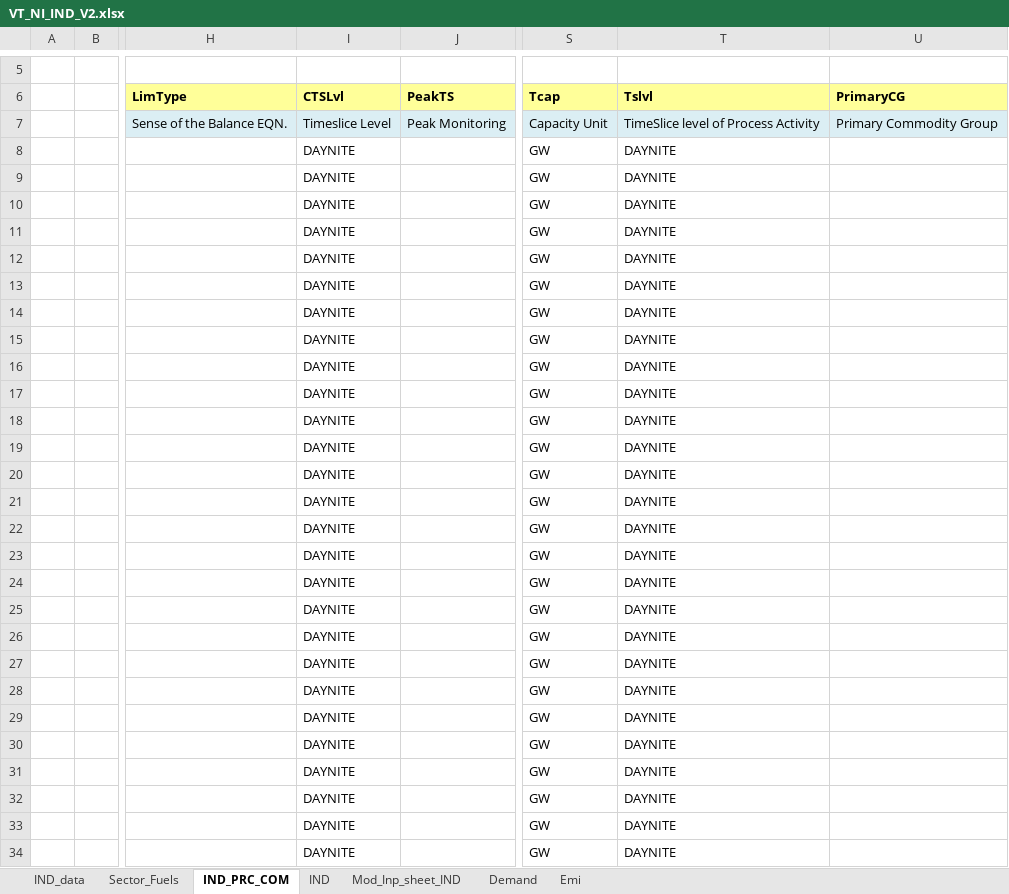
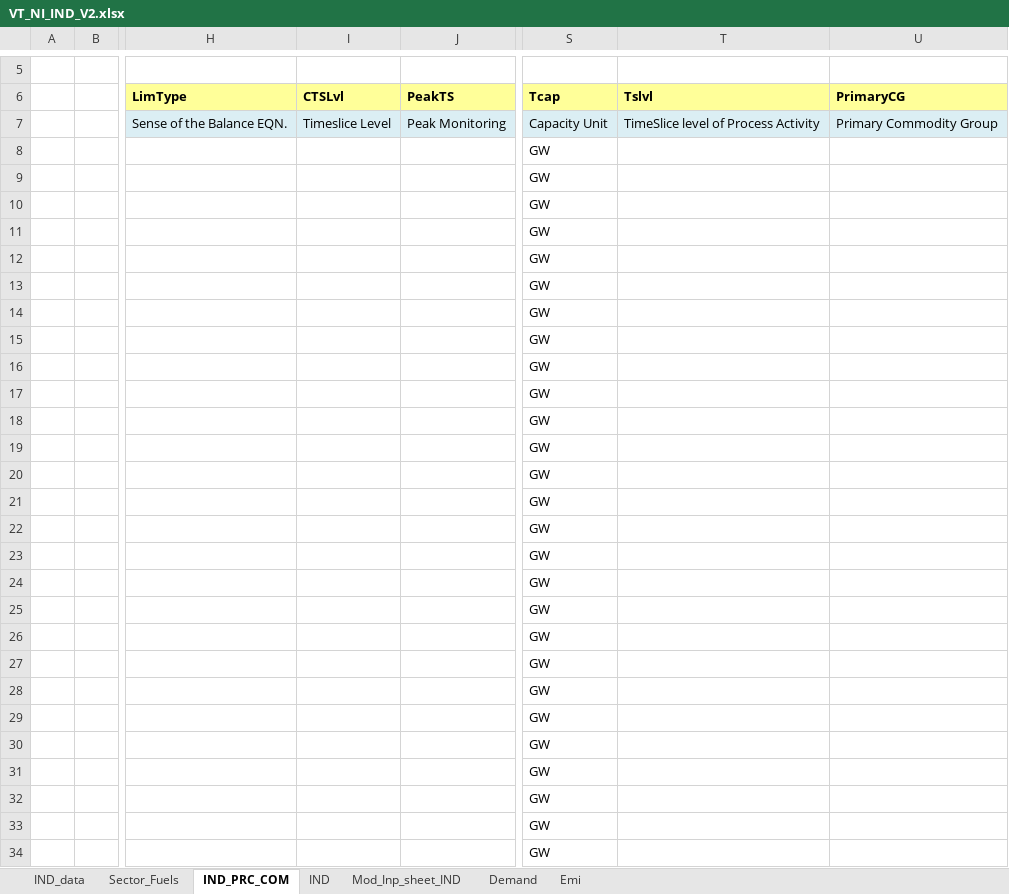
Before and after one commit to EECA-NZ/TIMES-NZ-Model-Files, an Excel workbook: TIMES-NZ/VT_NI_IND_V2.xlsx, sheet IND_PRC_COM, drawn as a sheet; only a part is shown, gaps mark what is left out; values as stored, in another font and other column widths than the file's, no borders; the diff covers the shown part only; the diff names each change by its address in the sheet, - before the commit and + after, or states it on an @@ line.

```diff
--- a/TIMES-NZ/VT_NI_IND_V2.xlsx (sheet IND_PRC_COM)
+++ b/TIMES-NZ/VT_NI_IND_V2.xlsx (sheet IND_PRC_COM)
-I8:I34 (CTSLvl): DAYNITE
+I8:I34 (CTSLvl): (empty)
-T8:T34 (Tslvl): DAYNITE
+T8:T34 (Tslvl): (empty)
```
Also changed, not shown: 126 edited cells elsewhere in this sheet, TIMES-NZ/SubRES_TMPL/SubRES_NewTech_RC.xlsx, TIMES-NZ/SubRES_TMPL/SubRES_NewTechs_Industry.xlsx, 9 other files.
